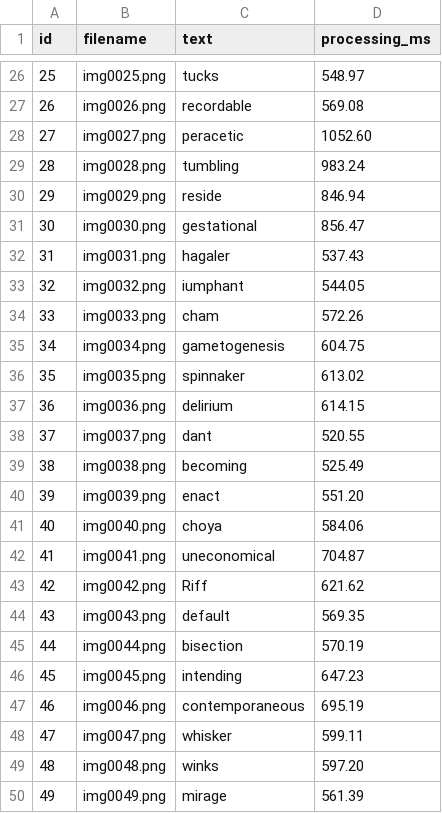
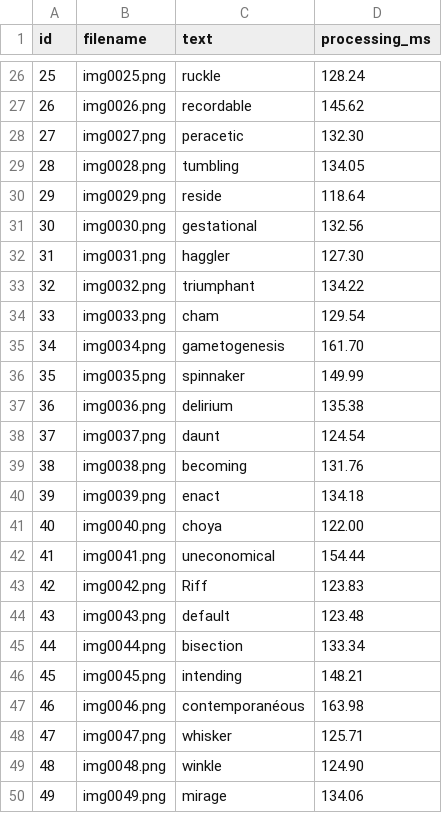
Before and after one commit to marxandreadiane/MSOPESY-Parallel-Programming, a CSV file: outputs/ocr_results.csv, drawn as a sheet; only a part is shown, gaps mark what is left out; the diff covers the shown part only.

```diff
--- a/outputs/ocr_results.csv
+++ b/outputs/ocr_results.csv
@@ -26,25 +26,25 @@ id,filename,text,processing_ms
-25,img0025.png,tucks,548.97
-26,img0026.png,recordable,569.08
-27,img0027.png,peracetic,1052.60
-28,img0028.png,tumbling,983.24
-29,img0029.png,reside,846.94
-30,img0030.png,gestational,856.47
-31,img0031.png,hagaler,537.43
-32,img0032.png,iumphant,544.05
-33,img0033.png,cham,572.26
-34,img0034.png,gametogenesis,604.75
-35,img0035.png,spinnaker,613.02
-36,img0036.png,delirium,614.15
-37,img0037.png,dant,520.55
-38,img0038.png,becoming,525.49
-39,img0039.png,enact,551.20
-40,img0040.png,choya,584.06
-41,img0041.png,uneconomical,704.87
-42,img0042.png,Riff,621.62
-43,img0043.png,default,569.35
-44,img0044.png,bisection,570.19
-45,img0045.png,intending,647.23
-46,img0046.png,contemporaneous,695.19
-47,img0047.png,whisker,599.11
-48,img0048.png,winks,597.20
-49,img0049.png,mirage,561.39
+25,img0025.png,ruckle,128.24
+26,img0026.png,recordable,145.62
+27,img0027.png,peracetic,132.30
+28,img0028.png,tumbling,134.05
+29,img0029.png,reside,118.64
+30,img0030.png,gestational,132.56
+31,img0031.png,haggler,127.30
+32,img0032.png,triumphant,134.22
+33,img0033.png,cham,129.54
+34,img0034.png,gametogenesis,161.70
+35,img0035.png,spinnaker,149.99
+36,img0036.png,delirium,135.38
+37,img0037.png,daunt,124.54
+38,img0038.png,becoming,131.76
+39,img0039.png,enact,134.18
+40,img0040.png,choya,122.00
+41,img0041.png,uneconomical,154.44
+42,img0042.png,Riff,123.83
+43,img0043.png,default,123.48
+44,img0044.png,bisection,133.34
+45,img0045.png,intending,148.21
+46,img0046.png,contemporanéous,163.98
+47,img0047.png,whisker,125.71
+48,img0048.png,winkle,124.90
+49,img0049.png,mirage,134.06
```
Also changed, not shown: 111 edited cells elsewhere in this file, 18 other files.
